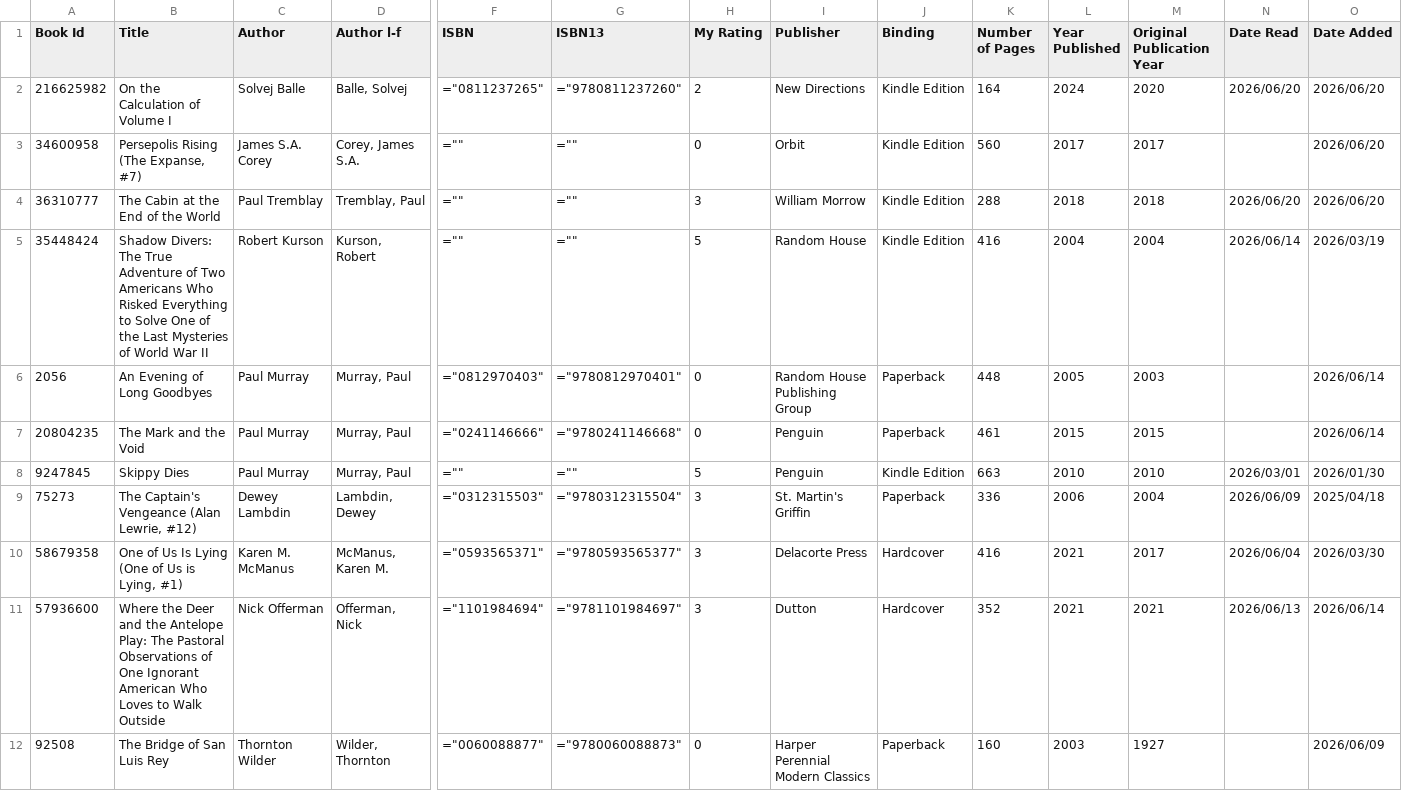
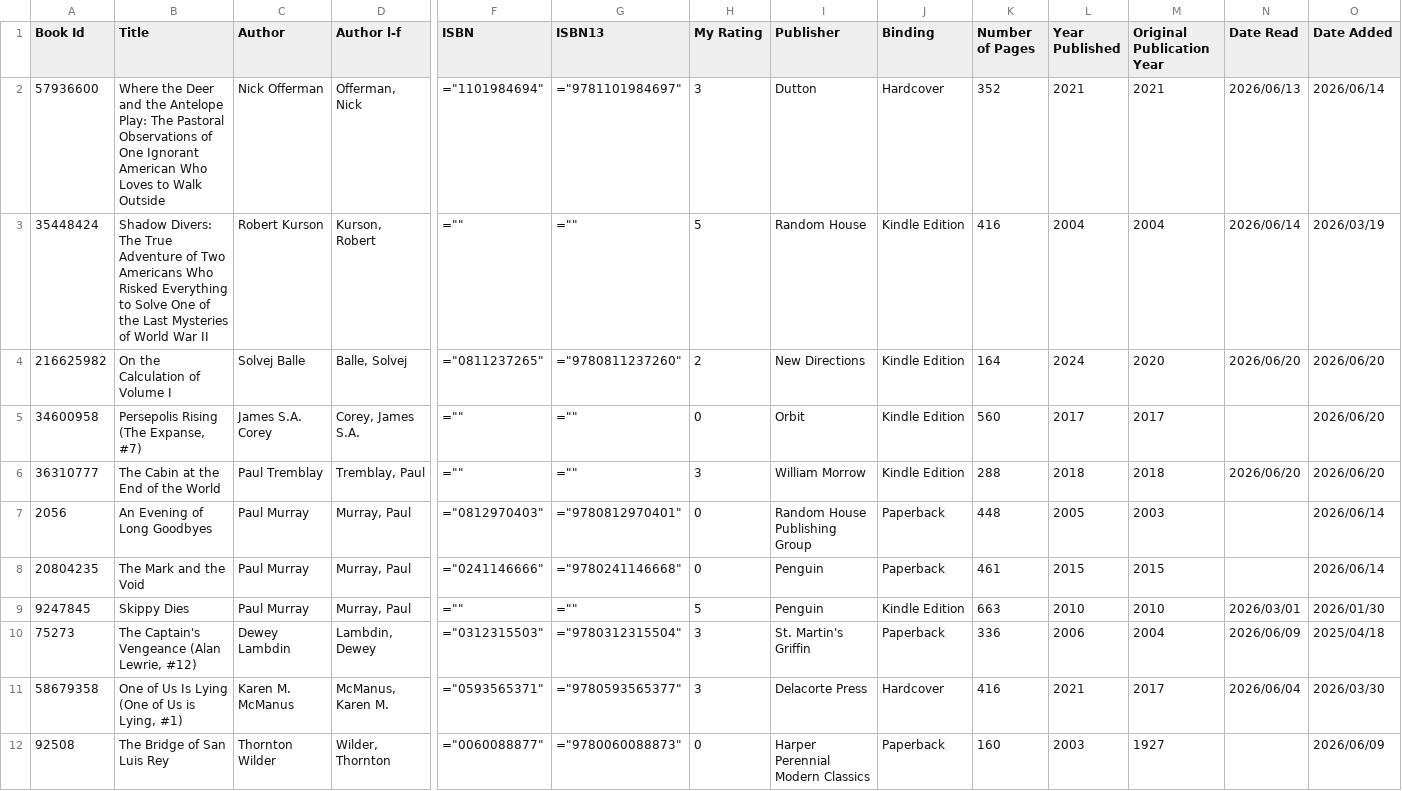
Before and after one commit to bens4lsu/theskinny-publish, a CSV file: Content-custom/goodreads_library_export.csv, drawn as a sheet; only a part is shown, gaps mark what is left out; removed rows and columns are numbered as before the commit, all else as after; rows hold the shown columns only; the diff names each change by its address in the sheet, - before the commit and + after, or states it on an @@ line.

Commit message:
update books

```diff
--- a/Content-custom/goodreads_library_export.csv
+++ b/Content-custom/goodreads_library_export.csv
+row 2: 57936600 | Where the Deer and the Antelope Play: The Pastoral Observations of One Ignorant American Who Loves to Walk Outside | Nick Offerman | Offerman, Nick | ="1101984694" | ="9781101984697" | 3 | Dutton | Hardcover | 352 | 2021 | 2021 | 2026/06/13 | 2026/06/14
+row 3: 35448424 | Shadow Divers: The True Adventure of Two Americans Who Risked Everything to Solve One of the Last Mysteries of World War II | Robert Kurson | Kurson, Robert | ="" | ="" | 5 | Random House | Kindle Edition | 416 | 2004 | 2004 | 2026/06/14 | 2026/03/19
-row 5: 35448424 | Shadow Divers: The True Adventure of Two Americans Who Risked Everything to Solve One of the Last Mysteries of World War II | Robert Kurson | Kurson, Robert | ="" | ="" | 5 | Random House | Kindle Edition | 416 | 2004 | 2004 | 2026/06/14 | 2026/03/19
-row 11: 57936600 | Where the Deer and the Antelope Play: The Pastoral Observations of One Ignorant American Who Loves to Walk Outside | Nick Offerman | Offerman, Nick | ="1101984694" | ="9781101984697" | 3 | Dutton | Hardcover | 352 | 2021 | 2021 | 2026/06/13 | 2026/06/14
```
Also changed, not shown: 4 other files.
